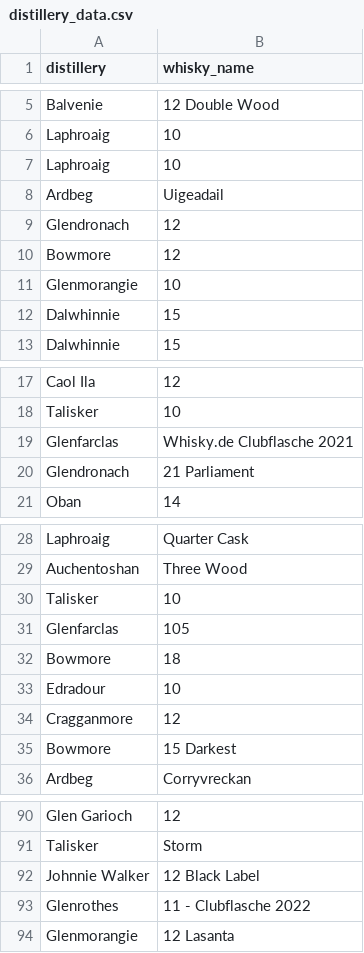
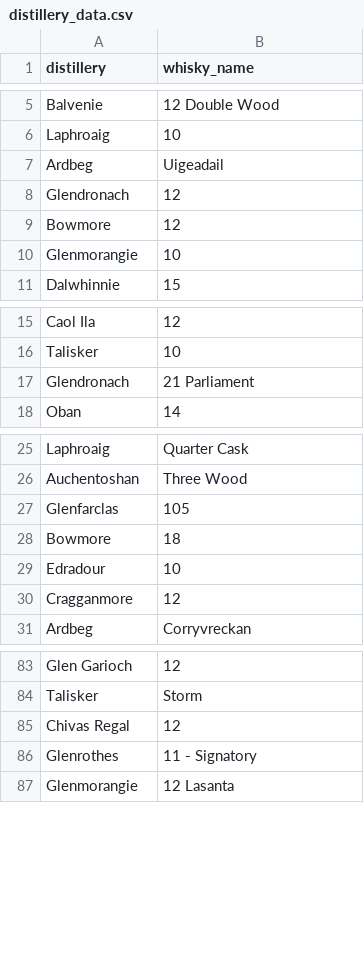
Before and after one commit to FriedmanJonathan/whisky_recommender, a CSV file: frontend/distillery_data.csv, drawn as a sheet; only a part is shown, gaps mark what is left out; the diff covers the shown part only.

```diff
--- a/frontend/distillery_data.csv
+++ b/frontend/distillery_data.csv
@@ -6,3 +6,2 @@ Balvenie,12 Double Wood
 Laphroaig,10
-Laphroaig,10
 Ardbeg,Uigeadail
@@ -11,3 +10,2 @@ Bowmore,12
 Glenmorangie,10
-Dalwhinnie,15
 Dalwhinnie,15
@@ -18,3 +16,2 @@ Caol Ila,12
 Talisker,10
-Glenfarclas,Whisky.de Clubflasche 2021
 Glendronach,21 Parliament
@@ -29,3 +26,2 @@ Laphroaig,Quarter Cask
 Auchentoshan,Three Wood
-Talisker,10
 Glenfarclas,105
@@ -34,3 +30,2 @@ Edradour,10
 Cragganmore,12
-Bowmore,15 Darkest
 Ardbeg,Corryvreckan
@@ -91,4 +84,4 @@ Glen Garioch,12
 Talisker,Storm
-Johnnie Walker,12 Black Label
-Glenrothes,11 - Clubflasche 2022
+Chivas Regal,12
+Glenrothes,11 - Signatory
 Glenmorangie,12 Lasanta
```
Also changed, not shown: 2 removed rows and 3 edited cells elsewhere in this file, data/processed/2023_09/whisky_features_100.csv.
